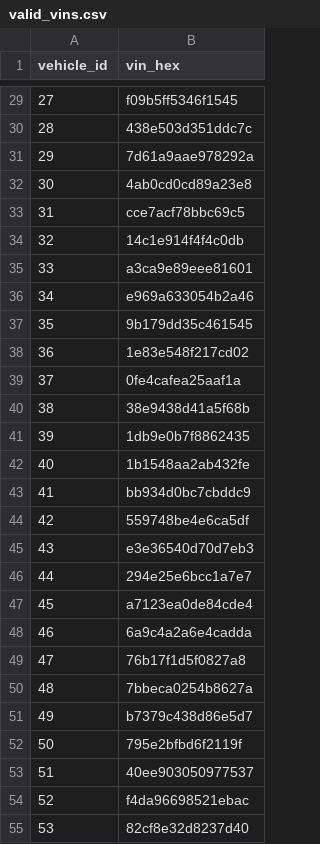
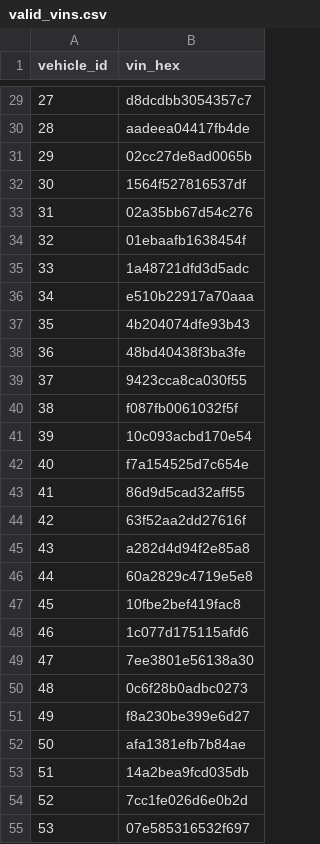
Before and after one commit to NinaMadu/ns3-sdven-sybil-detector, a CSV file: sybil-attack/inputs/valid_vins.csv, drawn as a sheet; only a part is shown, gaps mark what is left out; the diff covers the shown part only.

```diff
--- a/sybil-attack/inputs/valid_vins.csv
+++ b/sybil-attack/inputs/valid_vins.csv
@@ -29,27 +29,27 @@ vehicle_id,vin_hex
-27,f09b5ff5346f1545
-28,438e503d351ddc7c
-29,7d61a9aae978292a
-30,4ab0cd0cd89a23e8
-31,cce7acf78bbc69c5
-32,14c1e914f4f4c0db
-33,a3ca9e89eee81601
-34,e969a633054b2a46
-35,9b179dd35c461545
-36,1e83e548f217cd02
-37,0fe4cafea25aaf1a
-38,38e9438d41a5f68b
-39,1db9e0b7f8862435
-40,1b1548aa2ab432fe
-41,bb934d0bc7cbddc9
-42,559748be4e6ca5df
-43,e3e36540d70d7eb3
-44,294e25e6bcc1a7e7
-45,a7123ea0de84cde4
-46,6a9c4a2a6e4cadda
-47,76b17f1d5f0827a8
-48,7bbeca0254b8627a
-49,b7379c438d86e5d7
-50,795e2bfbd6f2119f
-51,40ee903050977537
-52,f4da96698521ebac
-53,82cf8e32d8237d40
+27,d8dcdbb3054357c7
+28,aadeea04417fb4de
+29,02cc27de8ad0065b
+30,1564f527816537df
+31,02a35bb67d54c276
+32,01ebaafb1638454f
+33,1a48721dfd3d5adc
+34,e510b22917a70aaa
+35,4b204074dfe93b43
+36,48bd40438f3ba3fe
+37,9423cca8ca030f55
+38,f087fb0061032f5f
+39,10c093acbd170e54
+40,f7a154525d7c654e
+41,86d9d5cad32aff55
+42,63f52aa2dd27616f
+43,a282d4d94f2e85a8
+44,60a2829c4719e5e8
+45,10fbe2bef419fac8
+46,1c077d175115afd6
+47,7ee3801e56138a30
+48,0c6f28b0adbc0273
+49,f8a230be399e6d27
+50,afa1381efb7b84ae
+51,14a2bea9fcd035db
+52,7cc1fe026d6e0b2d
+53,07e585316532f697
```
Also changed, not shown: 73 edited cells elsewhere in this file, sybil-attack/inputs/vehicle_vins.csv, 1 other file.
